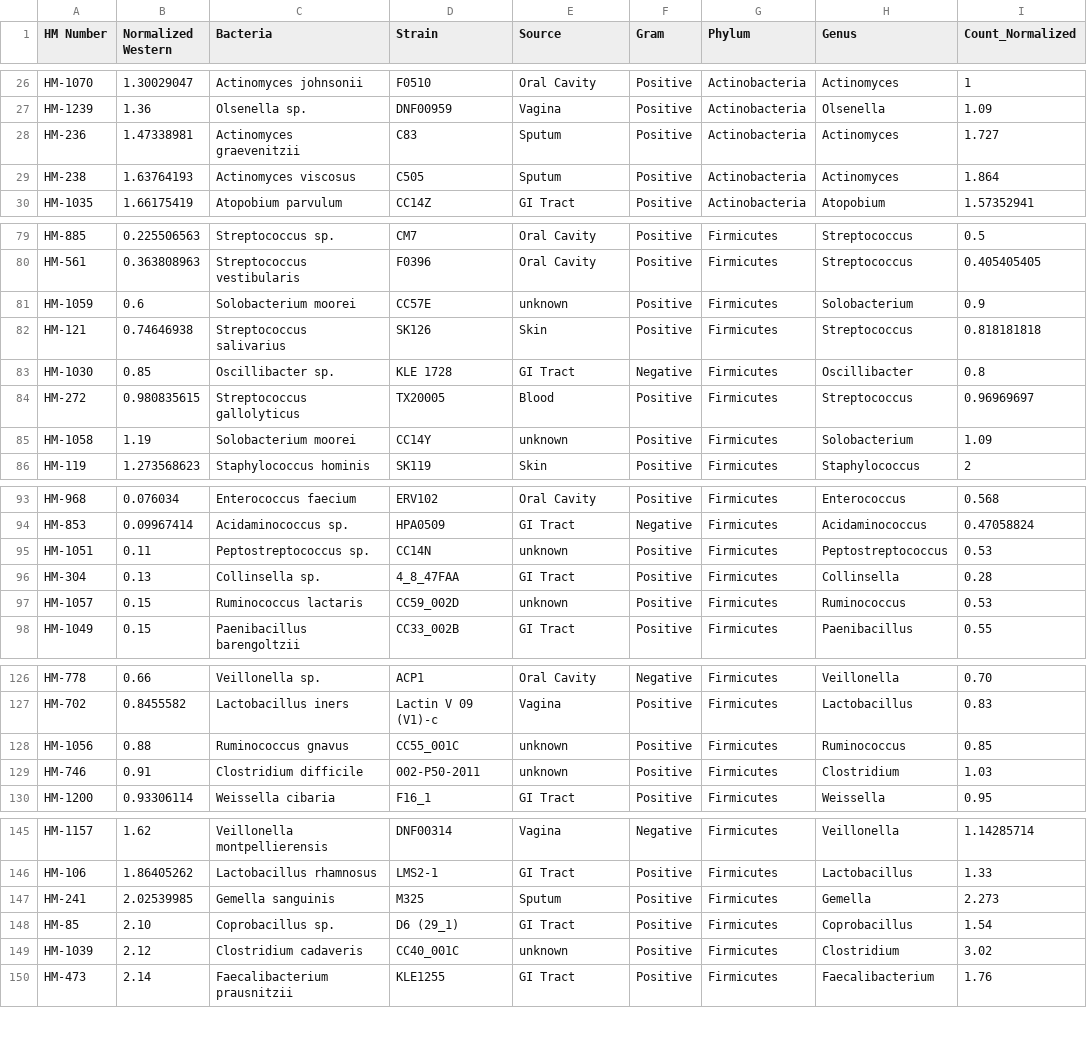
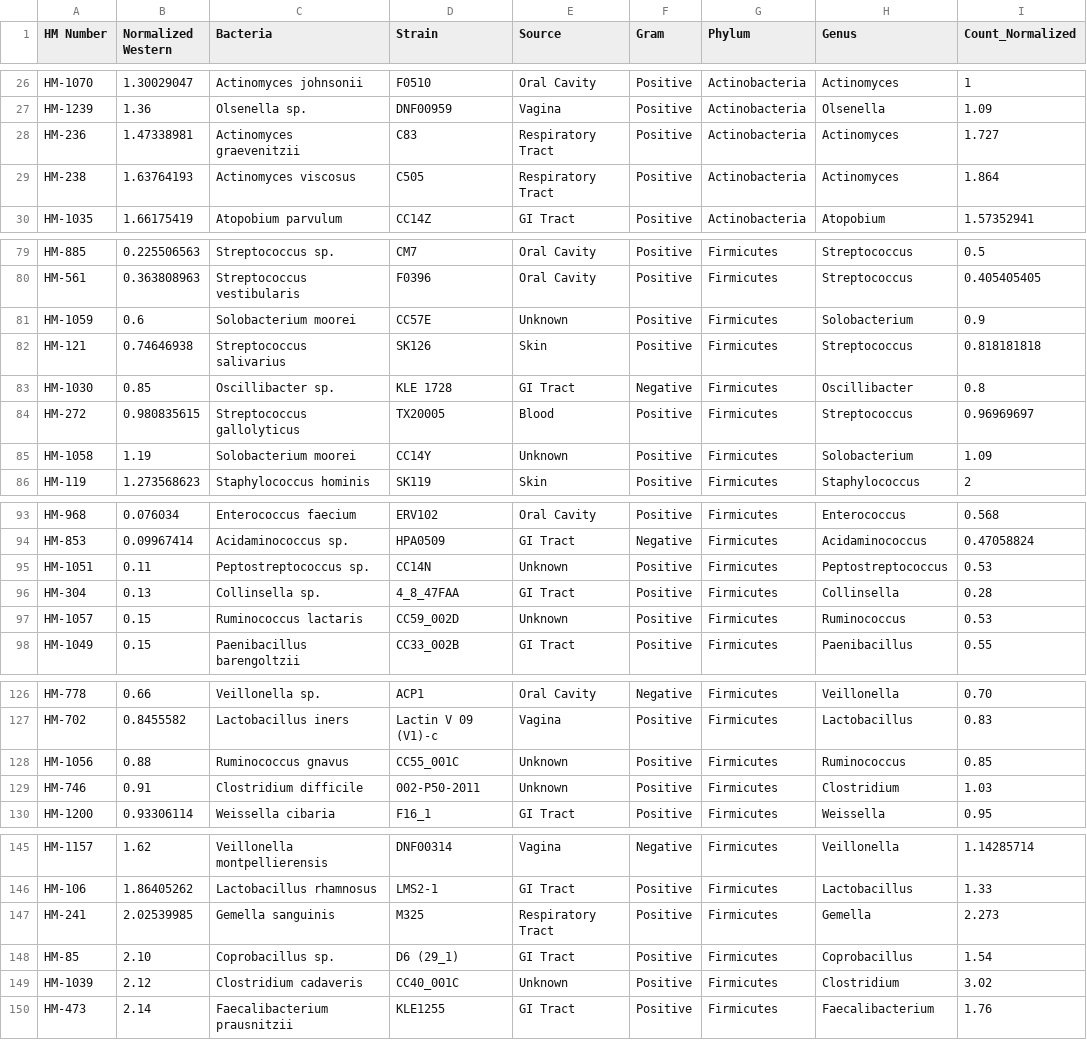
Before and after one commit to bhargavrohan/BEI, a CSV file: BEI_Heatmap.csv, drawn as a sheet; only a part is shown, gaps mark what is left out; the diff covers the shown part only; the diff names each change by its address in the sheet, - before the commit and + after, or states it on an @@ line.

Commit message:
Add files via upload

```diff
--- a/BEI_Heatmap.csv
+++ b/BEI_Heatmap.csv
-E28:E29 (Source): Sputum
+E28:E29 (Source): Respiratory Tract
-E81 (Source): unknown
+E81 (Source): Unknown
-E85 (Source): unknown
+E85 (Source): Unknown
-E95 (Source): unknown
+E95 (Source): Unknown
-E97 (Source): unknown
+E97 (Source): Unknown
-E128:E129 (Source): unknown
+E128:E129 (Source): Unknown
-E147 (Source): Sputum
+E147 (Source): Respiratory Tract
-E149 (Source): unknown
+E149 (Source): Unknown
```
Also changed, not shown: 8 edited cells elsewhere in this file.
